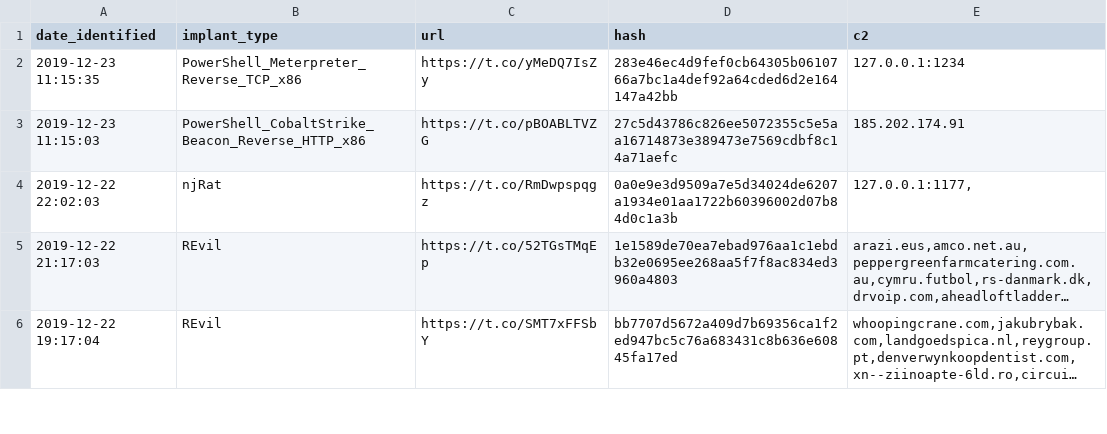
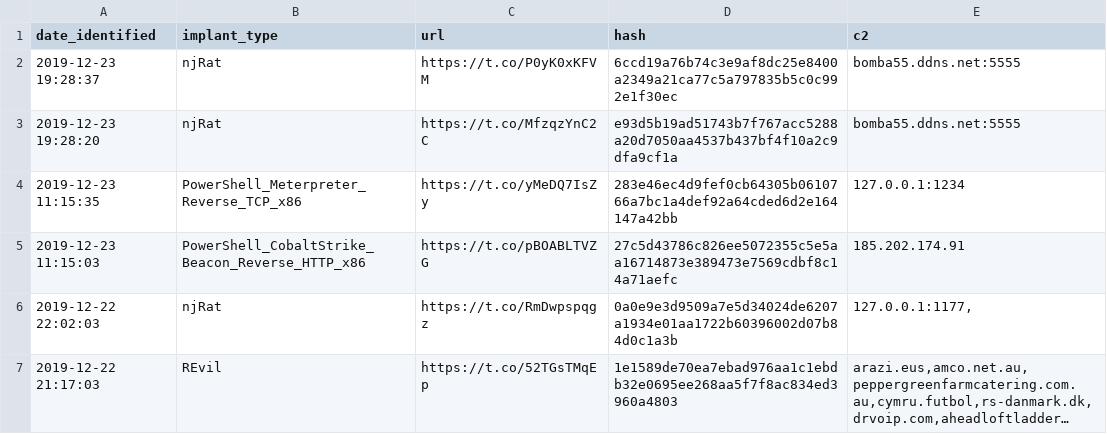
Before and after one commit to signalblur/ScumBots-DataFeed, a CSV file: scumfeed.csv, drawn as a sheet; only a part is shown; the shorter side is filled out with more unchanged rows; long unchanged cells end in ….

```diff
--- a/scumfeed.csv
+++ b/scumfeed.csv
@@ -1,2 +1,4 @@
 date_identified,implant_type,url,hash,c2
+2019-12-23 19:28:37,njRat,https://t.co/P0yK0xKFVM,6ccd19a76b74c3e9af8dc25e8400a2349a21ca77c5a797835b5c0c992e1f30ec,bomba55.ddns.net:5555
+2019-12-23 19:28:20,njRat,https://t.co/MfzqzYnC2C,e93d5b19ad51743b7f767acc5288a20d7050aa4537b437bf4f10a2c9dfa9cf1a,bomba55.ddns.net:5555
 2019-12-23 11:15:35,PowerShell_Meterpreter_Reverse_TCP_x86,https://t.co/yMeDQ7IsZy,283e46ec4d9fef0cb64305b0610766a7bc1a4def92a64cded6d2e164147a42bb,127.0.0.1:1234
```
Also changed, not shown: 1 other file.
